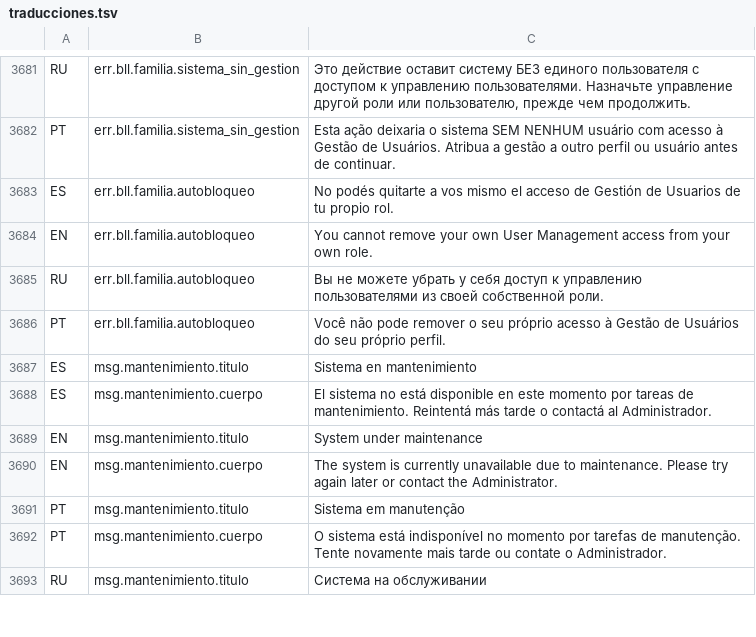
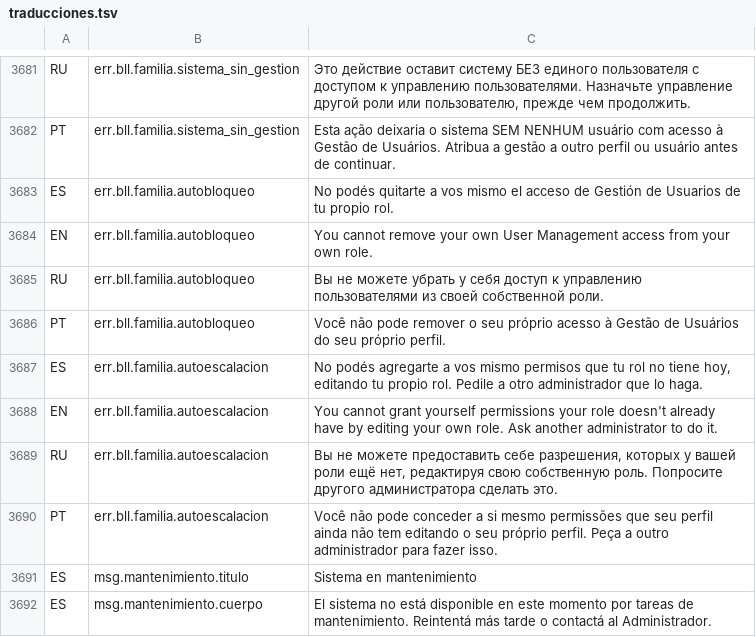
Before and after one commit to valentinamorana/Trabajo-de-Diploma, a TSV file: Servicios/Multiidioma/traducciones.tsv, drawn as a sheet; only a part is shown, gaps mark what is left out; the shorter side is filled out with more unchanged rows.

```diff
--- a/Servicios/Multiidioma/traducciones.tsv
+++ b/Servicios/Multiidioma/traducciones.tsv
@@ -3686,2 +3686,6 @@ RU	err.bll.familia.autobloqueo	Вы не можете убрать у себя
 PT	err.bll.familia.autobloqueo	Você não pode remover o seu próprio acesso à Gestão de Usuários do seu próprio perfil.
+ES	err.bll.familia.autoescalacion	No podés agregarte a vos mismo permisos que tu rol no tiene hoy, editando tu propio rol. Pedile a otro administrador que lo haga.
+EN	err.bll.familia.autoescalacion	You cannot grant yourself permissions your role doesn't already have by editing your own role. Ask another administrator to do it.
+RU	err.bll.familia.autoescalacion	Вы не можете предоставить себе разрешения, которых у вашей роли ещё нет, редактируя свою собственную роль. Попросите другого администратора сделать это.
+PT	err.bll.familia.autoescalacion	Você não pode conceder a si mesmo permissões que seu perfil ainda não tem editando o seu próprio perfil. Peça a outro administrador para fazer isso.
 ES	msg.mantenimiento.titulo	Sistema en mantenimiento
```
Also changed, not shown: 4 other files.
